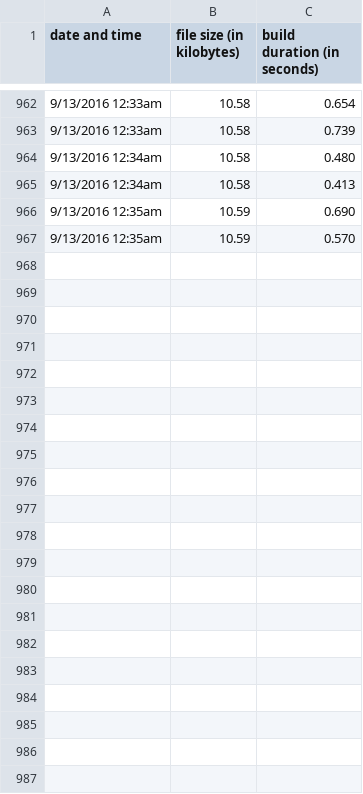
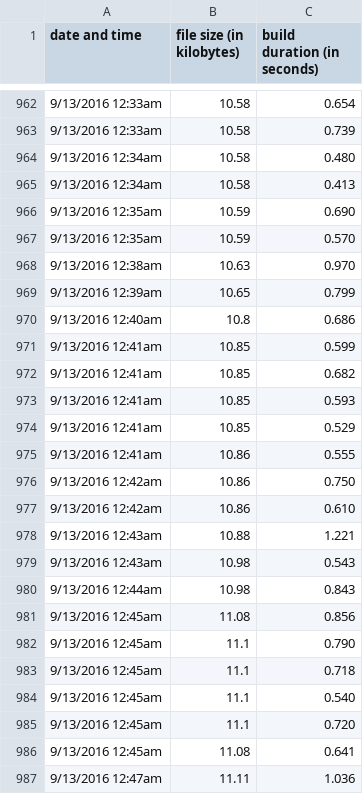
Before and after one commit to ehgoodenough/glitch, a CSV file: build.csv, drawn as a sheet; only a part is shown, gaps mark what is left out.

```diff
--- a/build.csv
+++ b/build.csv
@@ -967 +967,21 @@ date and time,file size (in kilobytes),build duration (in seconds)
 9/13/2016 12:35am,10.59,0.570
+9/13/2016 12:38am,10.63,0.970
+9/13/2016 12:39am,10.65,0.799
+9/13/2016 12:40am,10.8,0.686
+9/13/2016 12:41am,10.85,0.599
+9/13/2016 12:41am,10.85,0.682
+9/13/2016 12:41am,10.85,0.593
+9/13/2016 12:41am,10.85,0.529
+9/13/2016 12:41am,10.86,0.555
+9/13/2016 12:42am,10.86,0.750
+9/13/2016 12:42am,10.86,0.610
+9/13/2016 12:43am,10.88,1.221
+9/13/2016 12:43am,10.98,0.543
+9/13/2016 12:44am,10.98,0.843
+9/13/2016 12:45am,11.08,0.856
+9/13/2016 12:45am,11.1,0.790
+9/13/2016 12:45am,11.1,0.718
+9/13/2016 12:45am,11.1,0.540
+9/13/2016 12:45am,11.1,0.720
+9/13/2016 12:45am,11.08,0.641
+9/13/2016 12:47am,11.11,1.036
```
Also changed, not shown: 4 other files.
